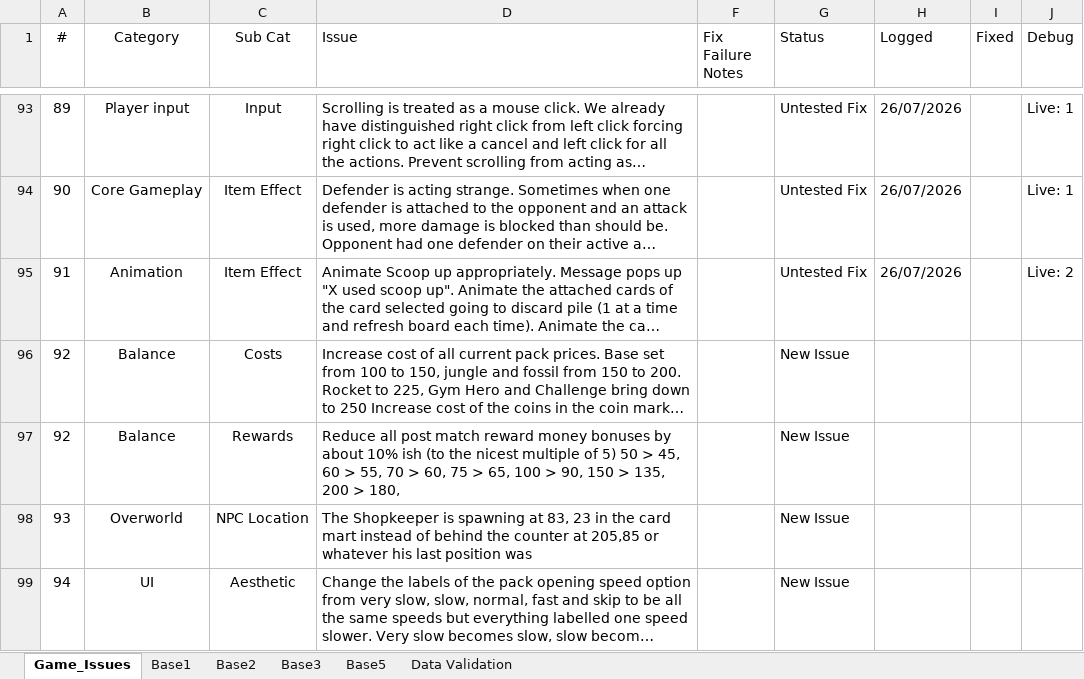
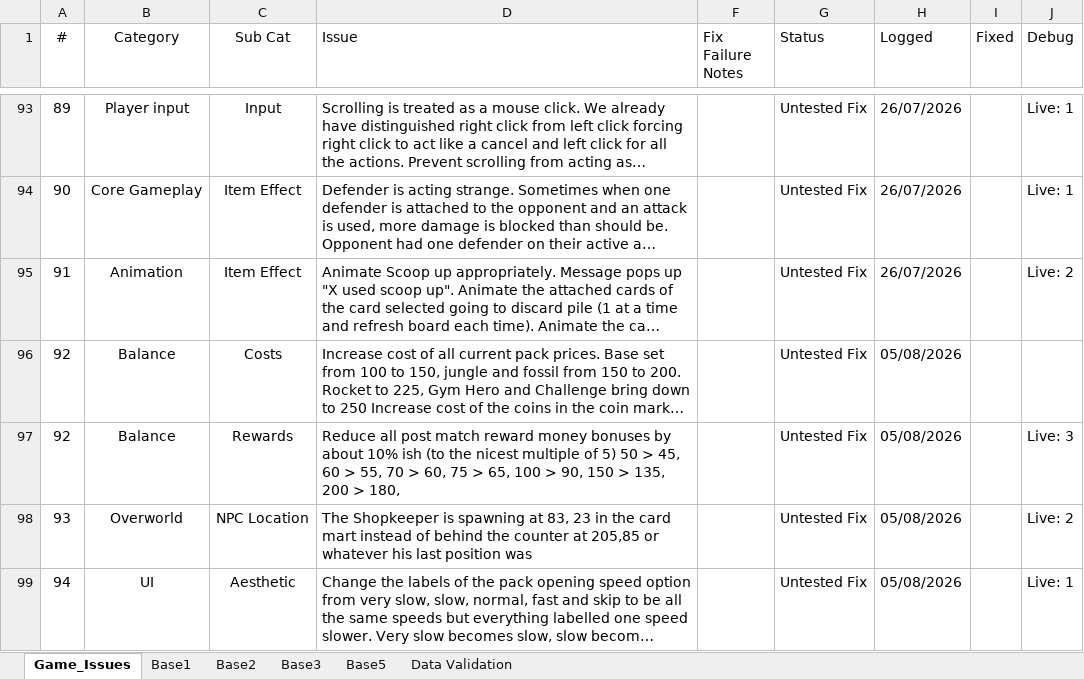
Before and after one commit to APINKSHRIMP/Pokemon-TCG-Legacy, an Excel workbook: Spreadsheets/Issue_Log.xlsx, sheet Game_Issues, drawn as a sheet; only a part is shown, gaps mark what is left out; long unchanged cells end in …; values as stored, in another font and other column widths than the file's, no borders; conditional formats not drawn; the diff names each change by its address in the sheet, - before the commit and + after, or states it on an @@ line.

Commit message:
Debug: Improved search and fixed issues. Issue log updated

```diff
--- a/Spreadsheets/Issue_Log.xlsx (sheet Game_Issues)
+++ b/Spreadsheets/Issue_Log.xlsx (sheet Game_Issues)
-G96:G99 (Status): New Issue
+G96:G99 (Status): Untested Fix
-H96:H99 (Logged): (empty)
+H96:H99 (Logged): 05/08/2026
-J97 (Debug): (empty)
+J97 (Debug): Live: 3
-J98 (Debug): (empty)
+J98 (Debug): Live: 2
-J99 (Debug): (empty)
+J99 (Debug): Live: 1
```
Also changed, not shown: hidden cells, 21 other files.
